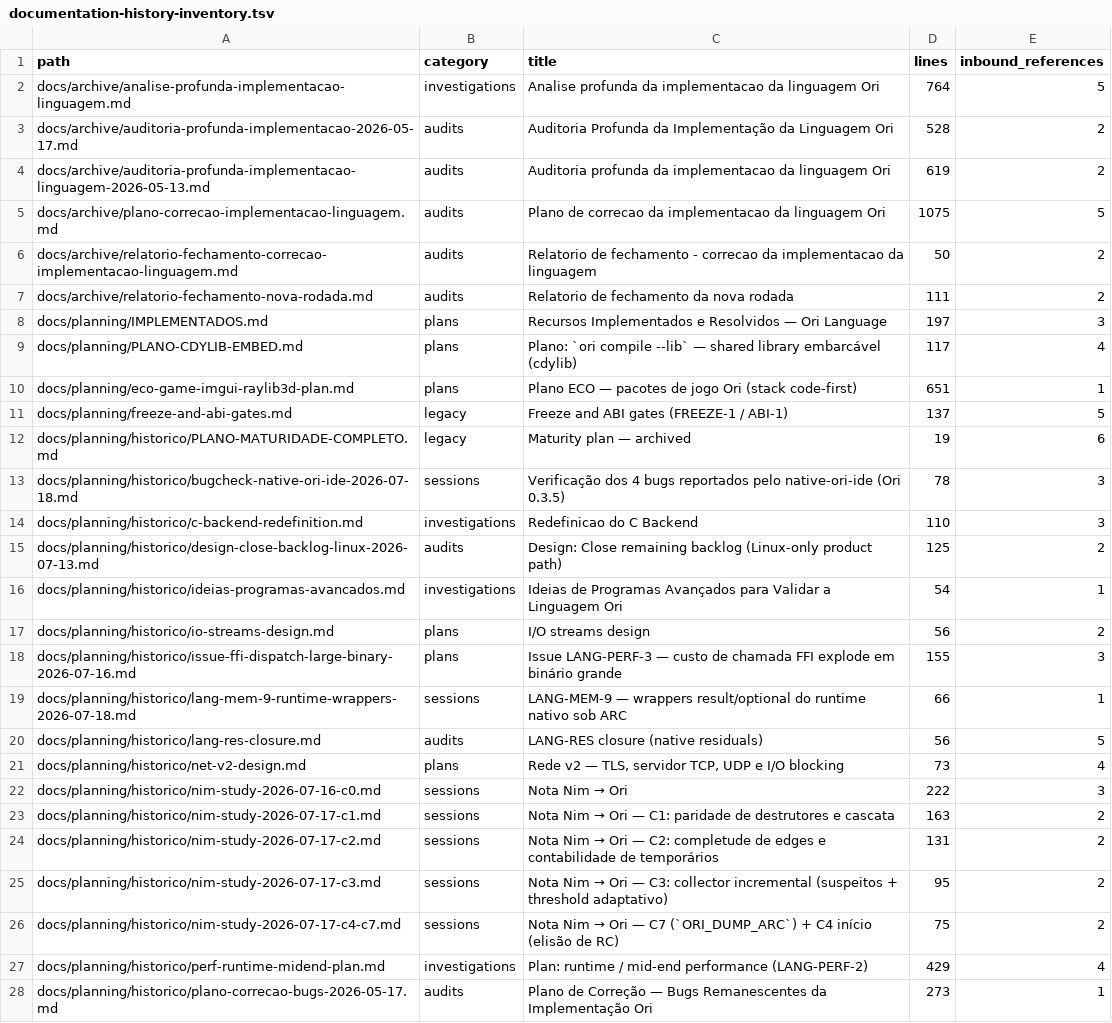
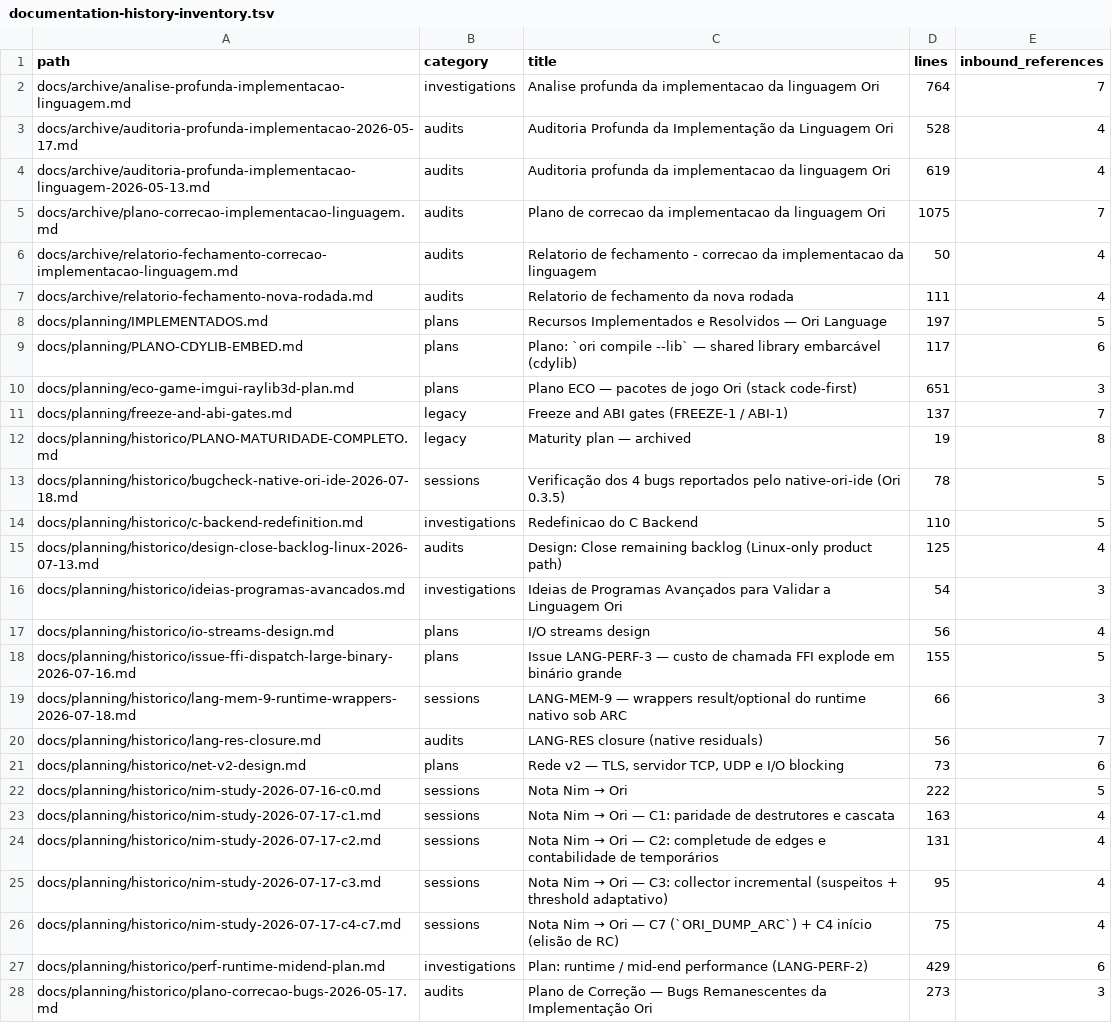
Before and after one commit to ori-team/ori-lang, a TSV file: .ai/generated/documentation-history-inventory.tsv, drawn as a sheet; only a part is shown; the diff covers the shown part only; the diff names each change by its address in the sheet, - before the commit and + after, or states it on an @@ line.

```diff
--- a/.ai/generated/documentation-history-inventory.tsv
+++ b/.ai/generated/documentation-history-inventory.tsv
-E2 (inbound_references): 5
+E2 (inbound_references): 7
-E3:E4 (inbound_references): 2
+E3:E4 (inbound_references): 4
-E5 (inbound_references): 5
+E5 (inbound_references): 7
-E6:E7 (inbound_references): 2
+E6:E7 (inbound_references): 4
-E8 (inbound_references): 3
+E8 (inbound_references): 5
-E9 (inbound_references): 4
+E9 (inbound_references): 6
-E10 (inbound_references): 1
+E10 (inbound_references): 3
-E11 (inbound_references): 5
+E11 (inbound_references): 7
-E12 (inbound_references): 6
+E12 (inbound_references): 8
-E13:E14 (inbound_references): 3
+E13:E14 (inbound_references): 5
-E15 (inbound_references): 2
+E15 (inbound_references): 4
-E16 (inbound_references): 1
+E16 (inbound_references): 3
-E17 (inbound_references): 2
+E17 (inbound_references): 4
-E18 (inbound_references): 3
+E18 (inbound_references): 5
-E19 (inbound_references): 1
+E19 (inbound_references): 3
-E20 (inbound_references): 5
+E20 (inbound_references): 7
-E21 (inbound_references): 4
+E21 (inbound_references): 6
-E22 (inbound_references): 3
+E22 (inbound_references): 5
-E23:E26 (inbound_references): 2
+E23:E26 (inbound_references): 4
-E27 (inbound_references): 4
+E27 (inbound_references): 6
-E28 (inbound_references): 1
+E28 (inbound_references): 3
```
Also changed, not shown: 24 edited cells elsewhere in this file, 1 other file.
